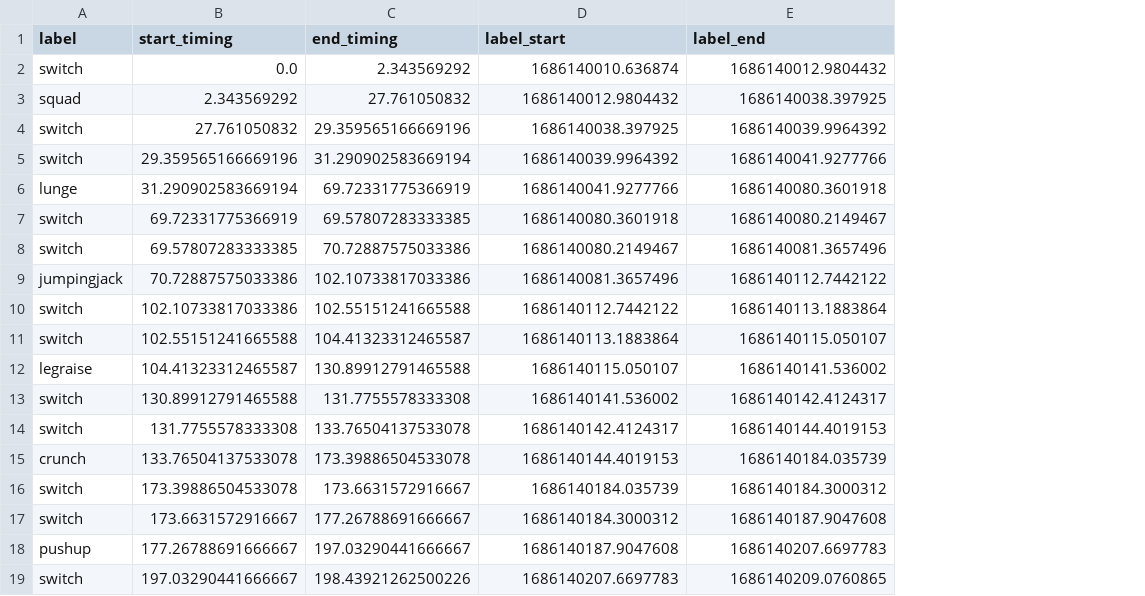
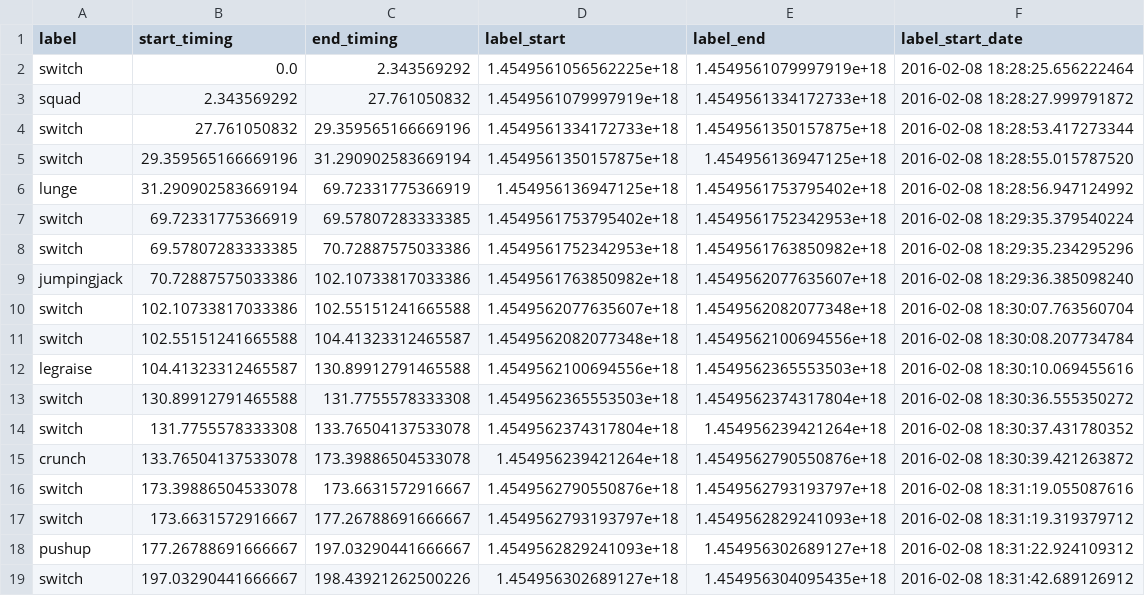
Before and after one commit to florencecornelissen/ML4QS2023A1, a CSV file: Python3Code/datasets/exercises/DataFlo/timeflo.csv, drawn as a sheet; the diff names each change by its address in the sheet, - before the commit and + after, or states it on an @@ line.

```diff
--- a/Python3Code/datasets/exercises/DataFlo/timeflo.csv
+++ b/Python3Code/datasets/exercises/DataFlo/timeflo.csv
+column F (label_start_date), rows 2-19: 2016-02-08 18:28:25.656222464 | 2016-02-08 18:28:27.999791872 | 2016-02-08 18:28:53.417273344 | 2016-02-08 18:28:55.015787520 | 2016-02-08 18:28:56.947124992 | 2016-02-08 18:29:35.379540224 | 2016-02-08 18:29:35.234295296 | 2016-02-08 18:29:36.385098240 | 2016-02-08 18:30:07.763560704 | 2016-02-08 18:30:08.207734784 | 2016-02-08 18:30:10.069455616 | 2016-02-08 18:30:36.555350272 | 2016-02-08 18:30:37.431780352 | 2016-02-08 18:30:39.421263872 | 2016-02-08 18:31:19.055087616 | 2016-02-08 18:31:19.319379712 | 2016-02-08 18:31:22.924109312 | 2016-02-08 18:31:42.689126912
-D2 (label_start): 1686140010.636874
+D2 (label_start): 1.4549561056562225e+18
-E2 (label_end): 1686140012.9804432
+E2 (label_end): 1.4549561079997919e+18
-D3 (label_start): 1686140012.9804432
+D3 (label_start): 1.4549561079997919e+18
-E3 (label_end): 1686140038.397925
+E3 (label_end): 1.4549561334172733e+18
-D4 (label_start): 1686140038.397925
+D4 (label_start): 1.4549561334172733e+18
-E4 (label_end): 1686140039.9964392
+E4 (label_end): 1.4549561350157875e+18
-D5 (label_start): 1686140039.9964392
+D5 (label_start): 1.4549561350157875e+18
-E5 (label_end): 1686140041.9277766
+E5 (label_end): 1.454956136947125e+18
-D6 (label_start): 1686140041.9277766
+D6 (label_start): 1.454956136947125e+18
-E6 (label_end): 1686140080.3601918
+E6 (label_end): 1.4549561753795402e+18
-D7 (label_start): 1686140080.3601918
+D7 (label_start): 1.4549561753795402e+18
-E7 (label_end): 1686140080.2149467
+E7 (label_end): 1.4549561752342953e+18
-D8 (label_start): 1686140080.2149467
+D8 (label_start): 1.4549561752342953e+18
-E8 (label_end): 1686140081.3657496
+E8 (label_end): 1.4549561763850982e+18
-D9 (label_start): 1686140081.3657496
+D9 (label_start): 1.4549561763850982e+18
-E9 (label_end): 1686140112.7442122
+E9 (label_end): 1.4549562077635607e+18
-D10 (label_start): 1686140112.7442122
+D10 (label_start): 1.4549562077635607e+18
-E10 (label_end): 1686140113.1883864
+E10 (label_end): 1.4549562082077348e+18
-D11 (label_start): 1686140113.1883864
+D11 (label_start): 1.4549562082077348e+18
-E11 (label_end): 1686140115.050107
+E11 (label_end): 1.4549562100694556e+18
-D12 (label_start): 1686140115.050107
+D12 (label_start): 1.4549562100694556e+18
-E12 (label_end): 1686140141.536002
+E12 (label_end): 1.4549562365553503e+18
-D13 (label_start): 1686140141.536002
+D13 (label_start): 1.4549562365553503e+18
-E13 (label_end): 1686140142.4124317
+E13 (label_end): 1.4549562374317804e+18
-D14 (label_start): 1686140142.4124317
+D14 (label_start): 1.4549562374317804e+18
-E14 (label_end): 1686140144.4019153
+E14 (label_end): 1.454956239421264e+18
-D15 (label_start): 1686140144.4019153
+D15 (label_start): 1.454956239421264e+18
-E15 (label_end): 1686140184.035739
+E15 (label_end): 1.4549562790550876e+18
-D16 (label_start): 1686140184.035739
+D16 (label_start): 1.4549562790550876e+18
-E16 (label_end): 1686140184.3000312
+E16 (label_end): 1.4549562793193797e+18
-D17 (label_start): 1686140184.3000312
+D17 (label_start): 1.4549562793193797e+18
-E17 (label_end): 1686140187.9047608
+E17 (label_end): 1.4549562829241093e+18
-D18 (label_start): 1686140187.9047608
+D18 (label_start): 1.4549562829241093e+18
-E18 (label_end): 1686140207.6697783
+E18 (label_end): 1.454956302689127e+18
-D19 (label_start): 1686140207.6697783
+D19 (label_start): 1.454956302689127e+18
-E19 (label_end): 1686140209.0760865
+E19 (label_end): 1.454956304095435e+18
```
Also changed, not shown: Python3Code/datasets/exercises/DataFlo/Locationflo.csv, Python3Code/datasets/exercises/DataIvo/Locationivo.csv, 27 other files.
